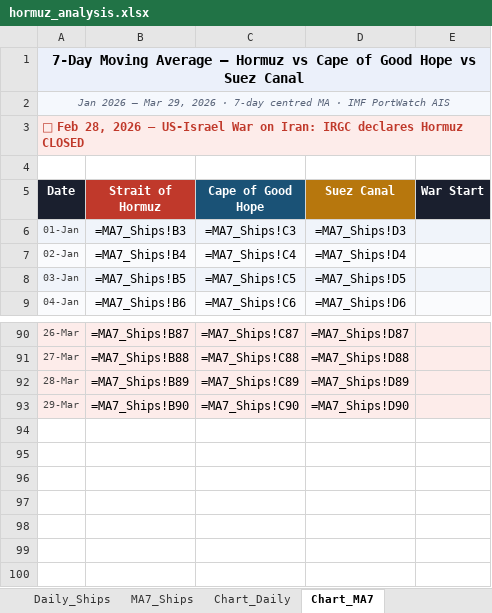
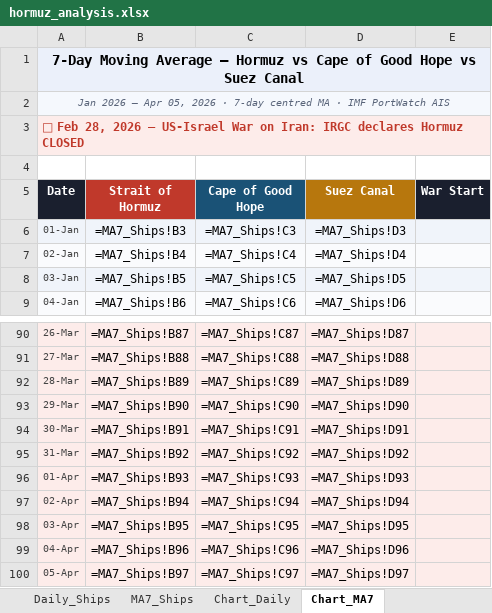
Before and after one commit to Data-Innovation-For-Africa/hormuz_impact_Africa, an Excel workbook: data/hormuz_analysis.xlsx, sheet Chart_MA7, drawn as a sheet; only a part is shown, gaps mark what is left out; values as stored, in another font and other column widths than the file's, no borders; formulas without a stored value are shown as written; charts and pictures not drawn; the diff names each change by its address in the sheet, - before the commit and + after, or states it on an @@ line.

```diff
--- a/data/hormuz_analysis.xlsx (sheet Chart_MA7)
+++ b/data/hormuz_analysis.xlsx (sheet Chart_MA7)
-A2 (Date): …2026 – Mar 29, 2026 ·…
+A2 (Date): …2026 – Apr 05, 2026 ·…
+row 94: 30-Mar | =MA7_Ships!B91 | =MA7_Ships!C91 | =MA7_Ships!D91
+row 95: 31-Mar | =MA7_Ships!B92 | =MA7_Ships!C92 | =MA7_Ships!D92
+row 96: 01-Apr | =MA7_Ships!B93 | =MA7_Ships!C93 | =MA7_Ships!D93
+row 97: 02-Apr | =MA7_Ships!B94 | =MA7_Ships!C94 | =MA7_Ships!D94
+row 98: 03-Apr | =MA7_Ships!B95 | =MA7_Ships!C95 | =MA7_Ships!D95
+row 99: 04-Apr | =MA7_Ships!B96 | =MA7_Ships!C96 | =MA7_Ships!D96
+row 100: 05-Apr | =MA7_Ships!B97 | =MA7_Ships!C97 | =MA7_Ships!D97
```
Also changed, not shown: sheet MA7_Ships, sheet Daily_Ships, sheet Chart_Daily, charts or pictures, 1 other file.
